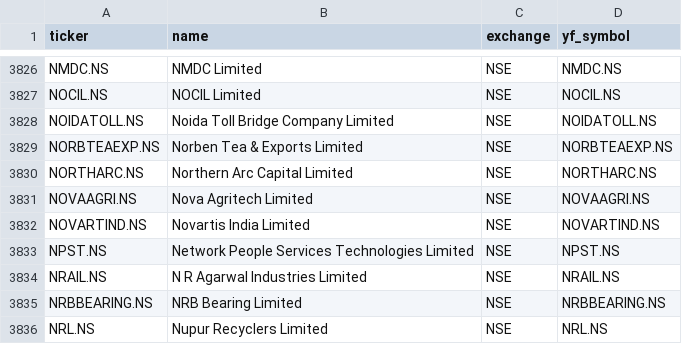
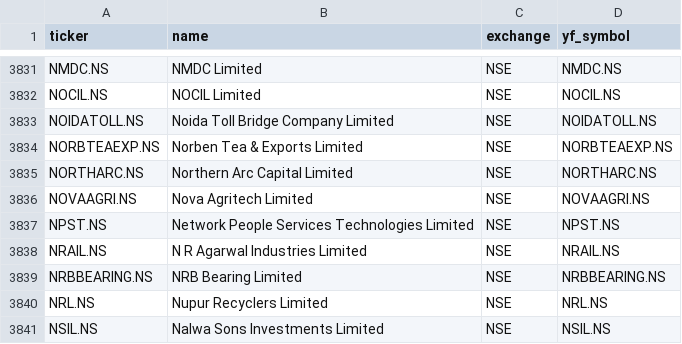
Before and after one commit to Aakash10867/graham-agent, a CSV file: universe_tickers.csv, drawn as a sheet; only a part is shown, gaps mark what is left out; the shorter side is filled out with more unchanged rows; the diff covers the shown part only.

```diff
--- a/universe_tickers.csv
+++ b/universe_tickers.csv
@@ -3831,3 +3836,2 @@ NORTHARC.NS,Northern Arc Capital Limited,NSE,NORTHARC.NS
 NOVAAGRI.NS,Nova Agritech Limited,NSE,NOVAAGRI.NS
-NOVARTIND.NS,Novartis India Limited,NSE,NOVARTIND.NS
 NPST.NS,Network People Services Technologies Limited,NSE,NPST.NS
```
Also changed, not shown: 5 added rows elsewhere in this file, nse_tickers_lastgood.csv, 2 other files.
